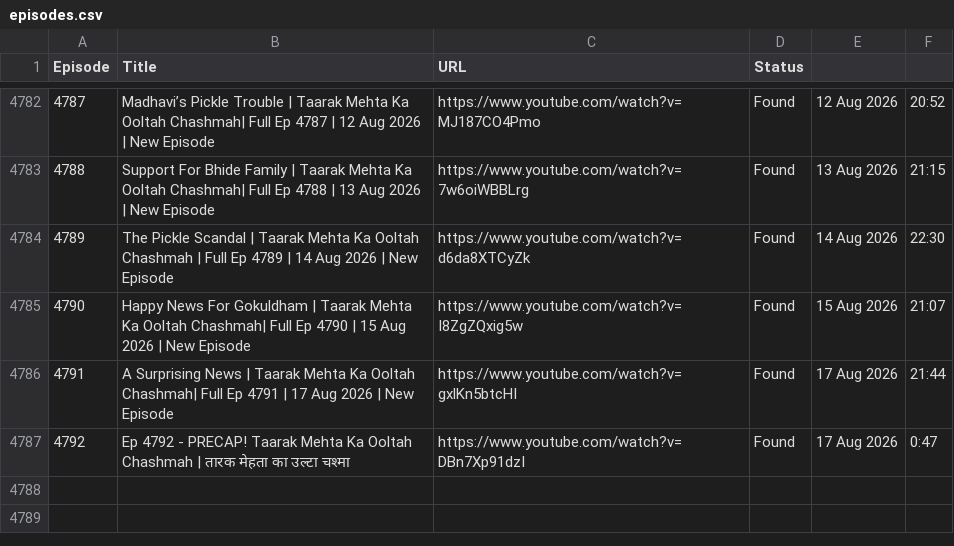
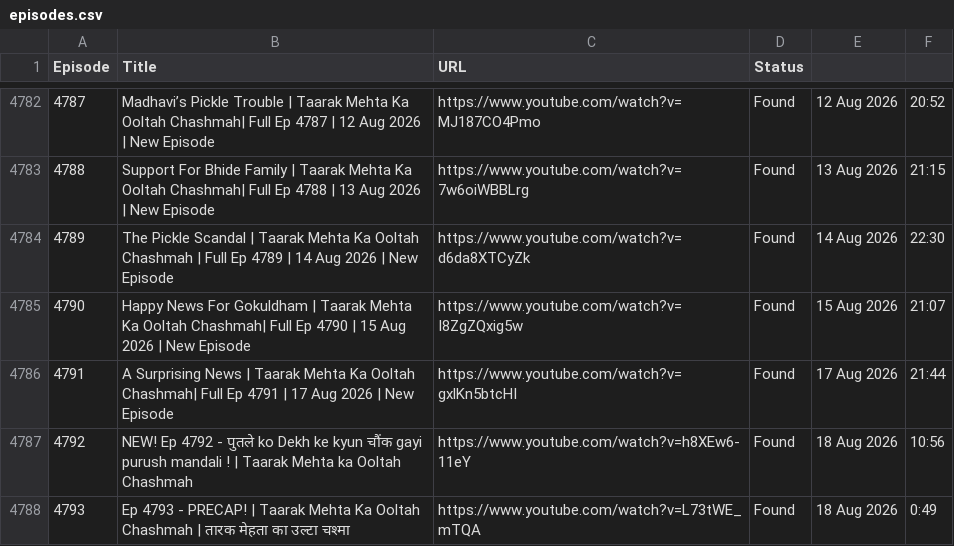
Before and after one commit to CodeMasterAbhishek/Daily-Dose-of-TMKOC, a CSV file: episodes.csv, drawn as a sheet; only a part is shown, gaps mark what is left out; addresses are those after the commit; the diff names each change by its address in the sheet, - before the commit and + after, or states it on an @@ line.

```diff
--- a/episodes.csv
+++ b/episodes.csv
+row 4787: 4792 | NEW! Ep 4792 - पुतले ko Dekh ke kyun चौंक gayi purush mandali ! | Taarak Mehta ka Ooltah Chashmah | https://www.youtube.com/watch?v=h8XEw6-11eY | Found | 18 Aug 2026 | 10:56
@@ column A (Episode) renumbered from row 4788 down @@
-B4788 (Title): Ep 4792 - PRECAP! Taarak Mehta…
+B4788 (Title): Ep 4793 - PRECAP! | Taarak Mehta…
-C4788 (URL): https://www.youtube.com/watch?v=DBn7Xp91dzI
+C4788 (URL): https://www.youtube.com/watch?v=L73tWE_mTQA
-E4788: 17 Aug 2026
+E4788: 18 Aug 2026
-F4788: 0:47
+F4788: 0:49
```
Also changed, not shown: 2 other files.
